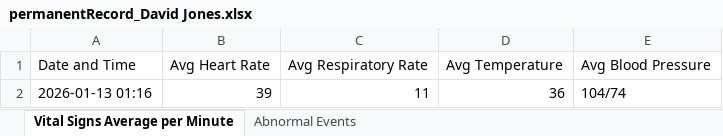
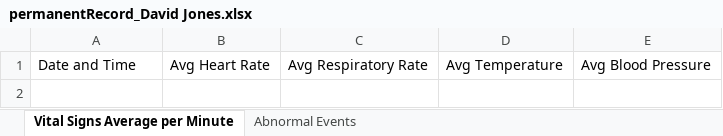
Before and after one commit to rnw23/RPM, an Excel workbook: records/permanentRecord_David Jones.xlsx, sheet Vital Signs Average per Minute, drawn as a sheet; values as stored, in another font and other column widths than the file's, no borders; the diff names each change by its address in the sheet, - before the commit and + after, or states it on an @@ line.

```diff
--- a/records/permanentRecord_David Jones.xlsx (sheet Vital Signs Average per Minute)
+++ b/records/permanentRecord_David Jones.xlsx (sheet Vital Signs Average per Minute)
-row 2: 2026-01-13 01:16 | 39 | 11 | 36 | 104/74
```
Also changed, not shown: sheet Abnormal Events, records/permanentRecord_Alice Brown.xlsx, records/permanentRecord_Jennifer Baker.xlsx, 3 other files.
